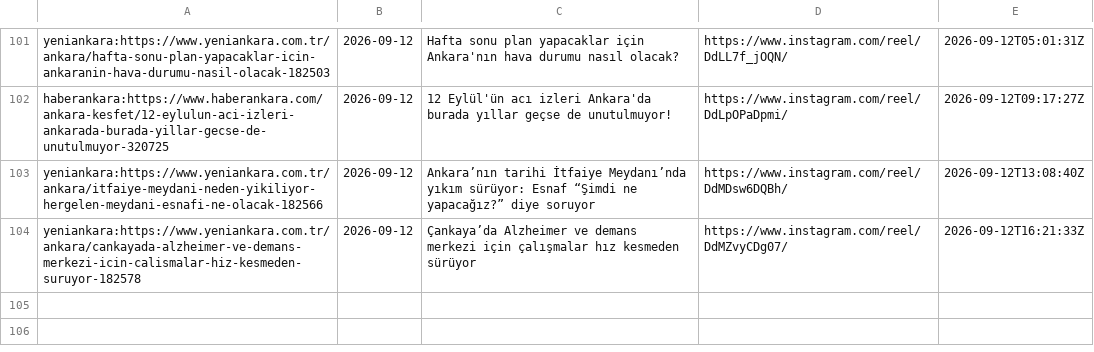
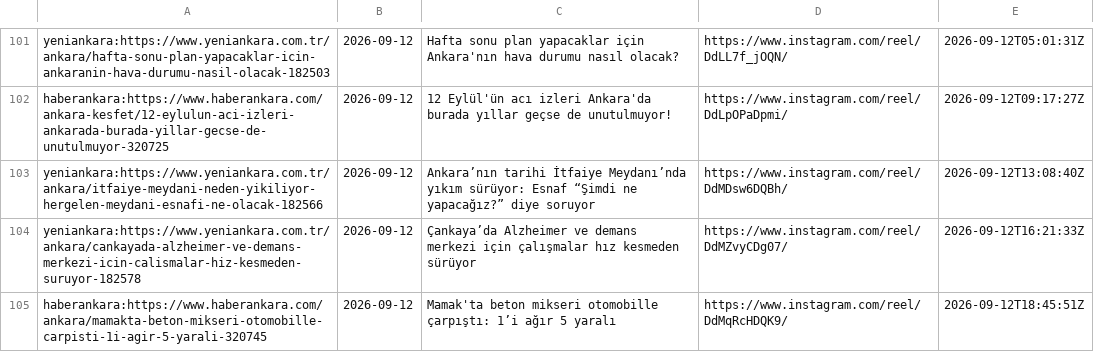
Before and after one commit to beachturk/6saniyedeankara-pipeline, a CSV file: projects/ankara/state.csv, drawn as a sheet; only a part is shown, gaps mark what is left out; the diff names each change by its address in the sheet, - before the commit and + after, or states it on an @@ line.

```diff
--- a/projects/ankara/state.csv
+++ b/projects/ankara/state.csv
+row 105: haberankara:https://www.haberankara.com/ankara/mamakta-beton-mikseri-otomobille-carpisti-1i-agir-5-yarali-320745 | 2026-09-12 | Mamak'ta beton mikseri otomobille çarpıştı: 1’i ağır 5 yaralı | https://www.instagram.com/reel/DdMqRcHDQK9/ | 2026-09-12T18:45:51Z
```
